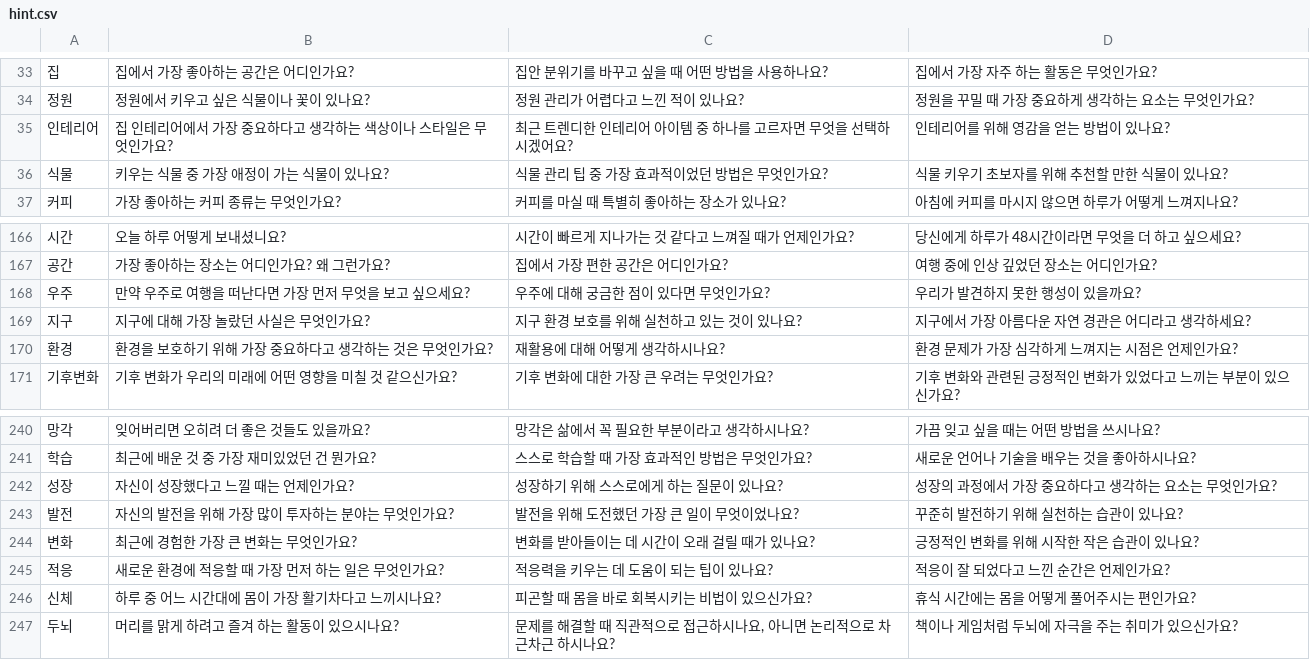
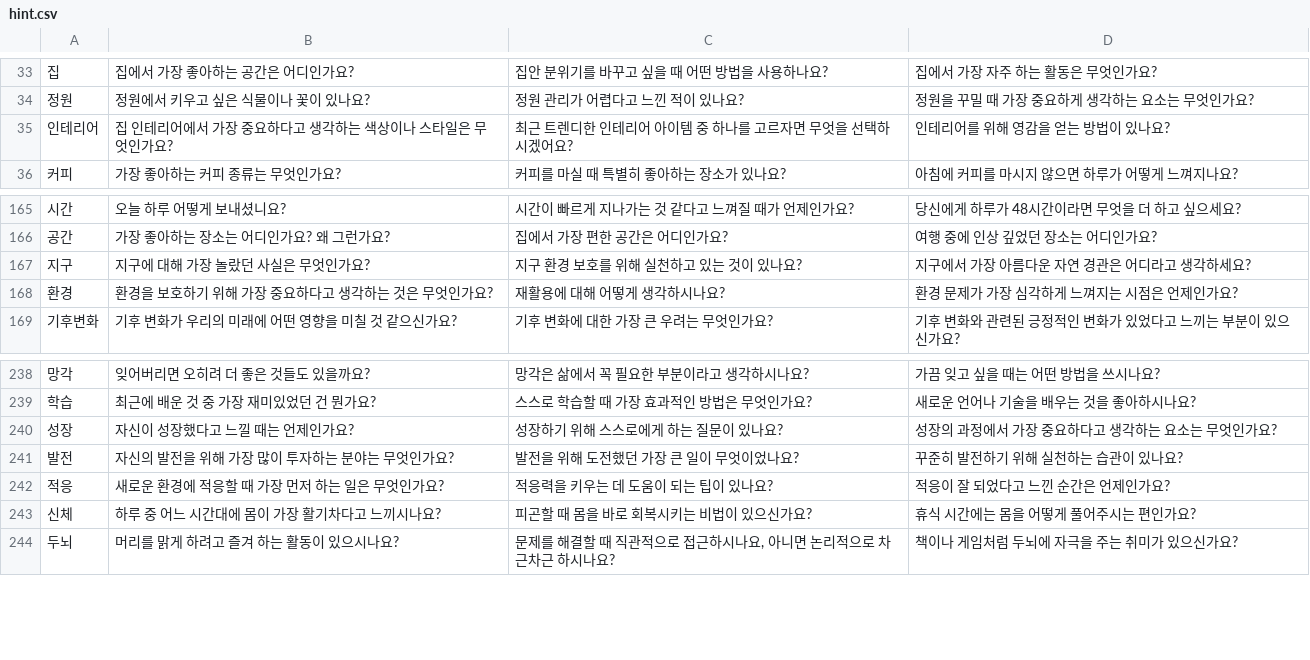
Before and after one commit to sweethyom/peachpitch, a CSV file: Backend/src/main/resources/csv/hint.csv, drawn as a sheet; only a part is shown, gaps mark what is left out.

Commit message:
fix(hint): 중복되는 힌트 데이터 삭제
중복되는 힌트 데이터를 삭제했습니다.

```diff
--- a/Backend/src/main/resources/csv/hint.csv
+++ b/Backend/src/main/resources/csv/hint.csv
@@ -35,3 +35,2 @@
 "인테리어"	"집 인테리어에서 가장 중요하다고 생각하는 색상이나 스타일은 무엇인가요?"	"최근 트렌디한 인테리어 아이템 중 하나를 고르자면 무엇을 선택하시겠어요?"	"인테리어를 위해 영감을 얻는 방법이 있나요?"
-"식물"	"키우는 식물 중 가장 애정이 가는 식물이 있나요?"	"식물 관리 팁 중 가장 효과적이었던 방법은 무엇인가요?"	"식물 키우기 초보자를 위해 추천할 만한 식물이 있나요?"
 "커피"	"가장 좋아하는 커피 종류는 무엇인가요?"	"커피를 마실 때 특별히 좋아하는 장소가 있나요?"	"아침에 커피를 마시지 않으면 하루가 어떻게 느껴지나요?"
@@ -167,3 +166,2 @@
 "공간"	"가장 좋아하는 장소는 어디인가요? 왜 그런가요?"	"집에서 가장 편한 공간은 어디인가요?"	"여행 중에 인상 깊었던 장소는 어디인가요?"
-"우주"	"만약 우주로 여행을 떠난다면 가장 먼저 무엇을 보고 싶으세요?"	"우주에 대해 궁금한 점이 있다면 무엇인가요?"	"우리가 발견하지 못한 행성이 있을까요?"
 "지구"	"지구에 대해 가장 놀랐던 사실은 무엇인가요?"	"지구 환경 보호를 위해 실천하고 있는 것이 있나요?"	"지구에서 가장 아름다운 자연 경관은 어디라고 생각하세요?"
@@ -243,3 +241,2 @@
 "발전"	"자신의 발전을 위해 가장 많이 투자하는 분야는 무엇인가요?"	"발전을 위해 도전했던 가장 큰 일이 무엇이었나요?"	"꾸준히 발전하기 위해 실천하는 습관이 있나요?"
-"변화"	"최근에 경험한 가장 큰 변화는 무엇인가요?"	"변화를 받아들이는 데 시간이 오래 걸릴 때가 있나요?"	"긍정적인 변화를 위해 시작한 작은 습관이 있나요?"
 "적응"	"새로운 환경에 적응할 때 가장 먼저 하는 일은 무엇인가요?"	"적응력을 키우는 데 도움이 되는 팁이 있나요?"	"적응이 잘 되었다고 느낀 순간은 언제인가요?"
```
